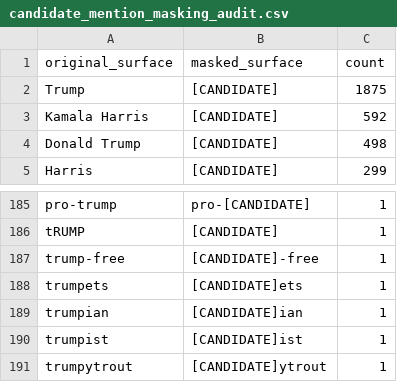
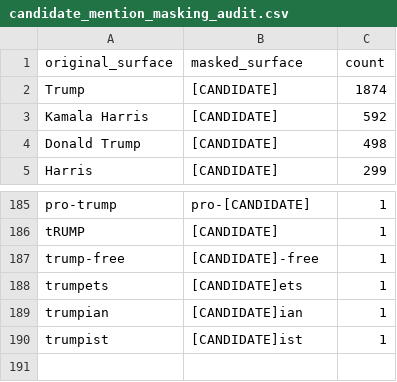
Before and after one commit to jakobtitz/political-stance-detection-analysis, a CSV file: data/interventions/candidate_mention_masking_audit.csv, drawn as a sheet; only a part is shown, gaps mark what is left out.

Commit message:
Finalize input interventions

```diff
--- a/data/interventions/candidate_mention_masking_audit.csv
+++ b/data/interventions/candidate_mention_masking_audit.csv
@@ -1,3 +1,3 @@
 original_surface,masked_surface,count
-Trump,[CANDIDATE],1875
+Trump,[CANDIDATE],1874
 Kamala Harris,[CANDIDATE],592
@@ -190,2 +190 @@ trumpian,[CANDIDATE]ian,1
 trumpist,[CANDIDATE]ist,1
-trumpytrout,[CANDIDATE]ytrout,1
```
Also changed, not shown: data/interventions/candidate_mention_control_audit.csv, data/interventions/lexical_cues_top10.csv, 29 other files.
